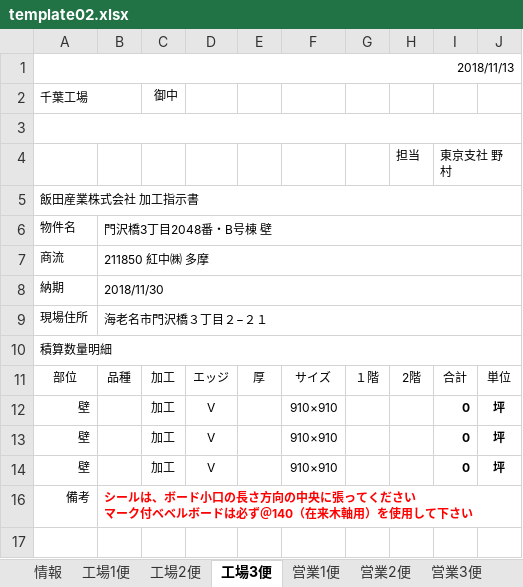
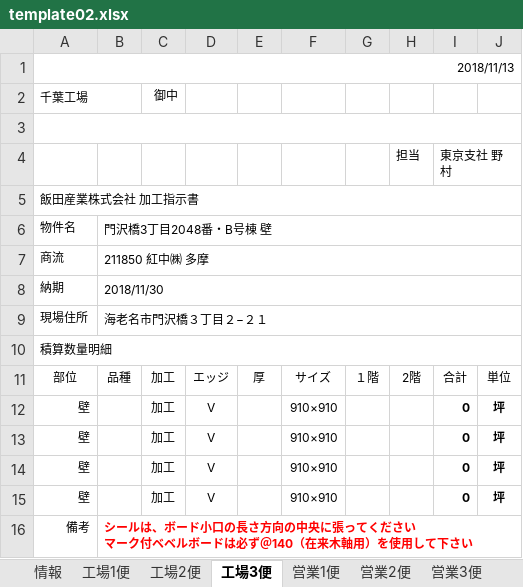
Before and after one commit to TrungNV81/03, an Excel workbook: public/template/Excel/template02.xlsx, sheet 工場3便, drawn as a sheet; values as stored, in another font and other column widths than the file's, no borders; the diff names each change by its address in the sheet, - before the commit and + after, or states it on an @@ line.

```diff
--- a/public/template/Excel/template02.xlsx (sheet 工場3便)
+++ b/public/template/Excel/template02.xlsx (sheet 工場3便)
@@ row 15 unhidden: 壁 |  | 加工 | V |  | 910×910 |  |  | 0 | 坪 @@
```
Also changed, not shown: sheet 営業1便, sheet 営業2便, sheet 工場1便, sheet 工場2便, sheet 営業3便, public/template/Excel/template01.xlsx, public/template/Excel/template03.xlsx, 1 other file.
